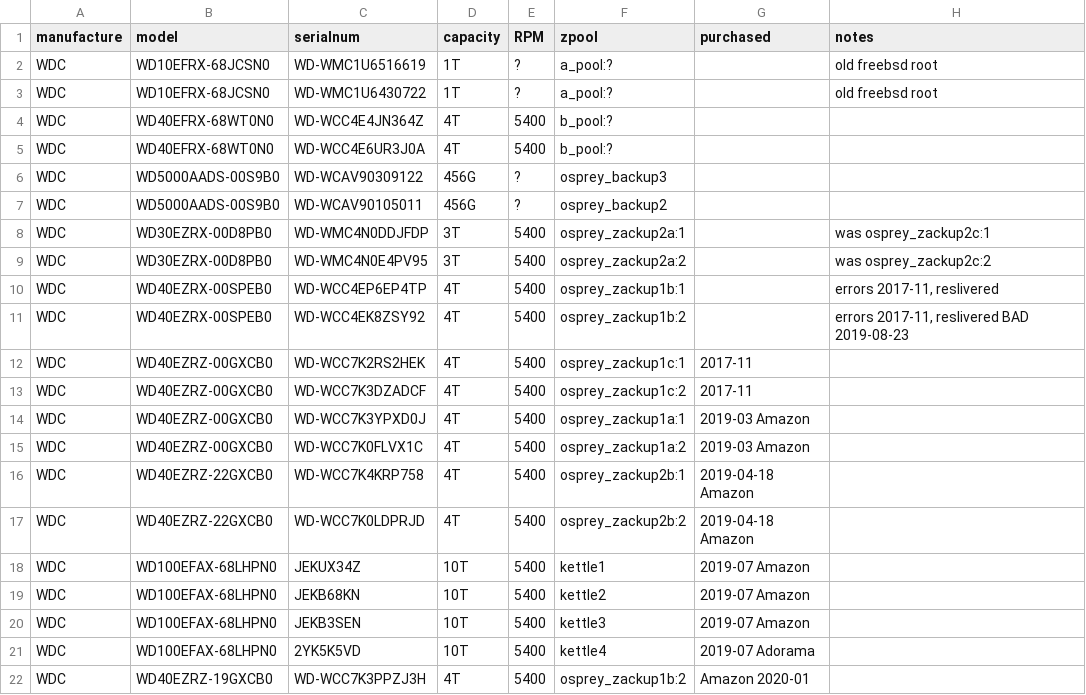
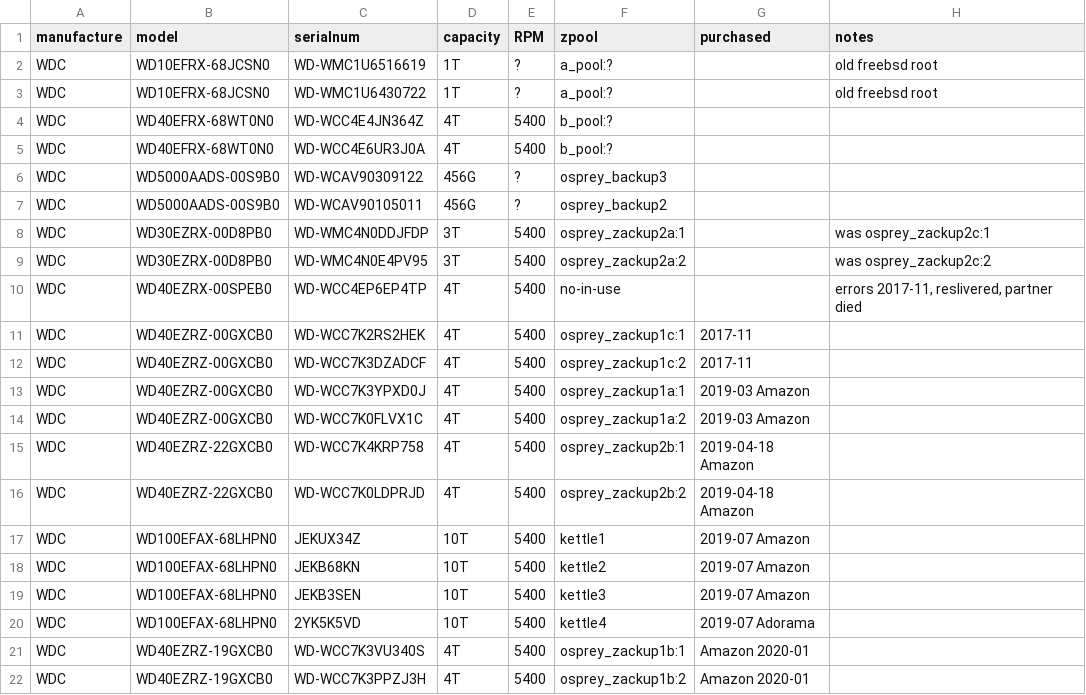
Before and after one commit to diekhans/zfs-zipper, a TSV file: doc/disk-info.tsv, drawn as a sheet.

```diff
--- a/doc/disk-info.tsv
+++ b/doc/disk-info.tsv
@@ -9,4 +9,3 @@ WDC	WD30EZRX-00D8PB0	WD-WMC4N0DDJFDP	3T	5400	osprey_zackup2a:1		was osprey_zacku
 WDC	WD30EZRX-00D8PB0	WD-WMC4N0E4PV95	3T	5400	osprey_zackup2a:2		was osprey_zackup2c:2
-WDC	WD40EZRX-00SPEB0	WD-WCC4EP6EP4TP	4T	5400	osprey_zackup1b:1		errors 2017-11, reslivered
-WDC	WD40EZRX-00SPEB0	WD-WCC4EK8ZSY92	4T	5400	osprey_zackup1b:2		errors 2017-11, reslivered  BAD 2019-08-23
+WDC	WD40EZRX-00SPEB0	WD-WCC4EP6EP4TP	4T	5400	no-in-use		errors 2017-11, reslivered, partner died
 WDC	WD40EZRZ-00GXCB0	WD-WCC7K2RS2HEK	4T	5400	osprey_zackup1c:1	2017-11	
@@ -21,2 +20,3 @@ WDC	WD100EFAX-68LHPN0	JEKB3SEN	10T	5400	kettle3	2019-07 Amazon
 WDC	WD100EFAX-68LHPN0	2YK5K5VD	10T	5400	kettle4	2019-07 Adorama	
+WDC	WD40EZRZ-19GXCB0	WD-WCC7K3VU340S	4T	5400	osprey_zackup1b:1	Amazon 2020-01	
 WDC	WD40EZRZ-19GXCB0	WD-WCC7K3PPZJ3H	4T	5400	osprey_zackup1b:2	Amazon 2020-01	
```
Also changed, not shown: 1 other file.
